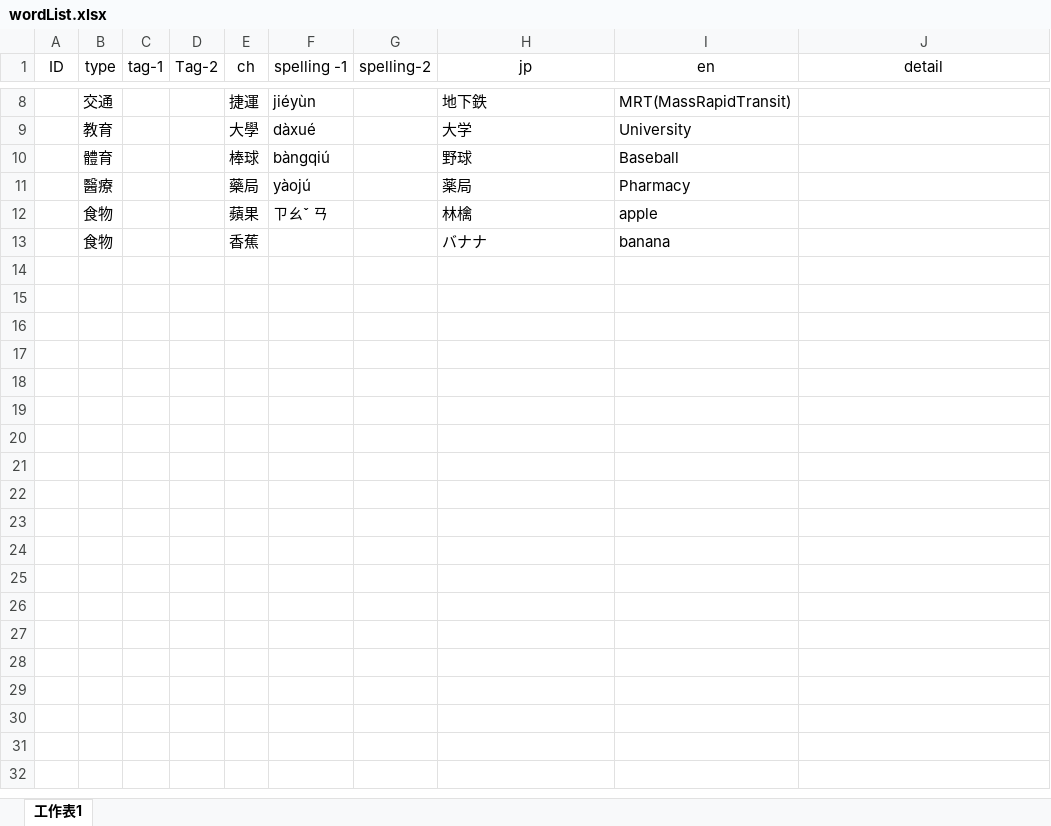
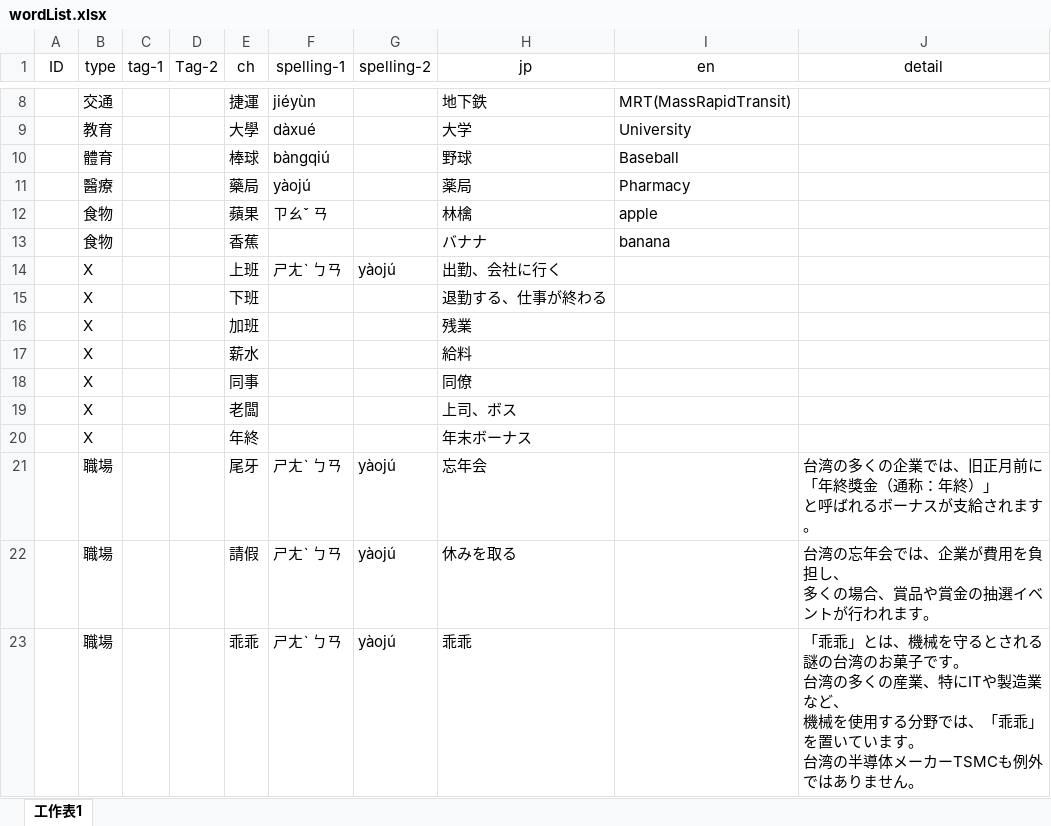
Before and after one commit to newlinsite/newlinsite.github.io, an Excel workbook: program/Lab/auto_video/wordList.xlsx, sheet 工作表1, drawn as a sheet; only a part is shown, gaps mark what is left out; values as stored, in another font and other column widths than the file's, no borders; ↵ is a line break in a cell; the diff names each change by its address in the sheet, - before the commit and + after, or states it on an @@ line.

```diff
--- a/program/Lab/auto_video/wordList.xlsx (sheet 工作表1)
+++ b/program/Lab/auto_video/wordList.xlsx (sheet 工作表1)
-F1: spelling -1
+F1: spelling-1
+row 14:  | X |  |  | 上班 | ㄕㄤˋ ㄅㄢ | yàojú | 出勤、会社に行く
+row 15:  | X |  |  | 下班 |  |  | 退勤する、仕事が終わる
+row 16:  | X |  |  | 加班 |  |  | 残業
+row 17:  | X |  |  | 薪水 |  |  | 給料
+row 18:  | X |  |  | 同事 |  |  | 同僚
+row 19:  | X |  |  | 老闆 |  |  | 上司、ボス
+row 20:  | X |  |  | 年終 |  |  | 年末ボーナス
+row 21:  | 職場 |  |  | 尾牙 | ㄕㄤˋ ㄅㄢ | yàojú | 忘年会 |  | 台湾の多くの企業では、旧正月前に「年終獎金（通称：年終）」 ↵ と呼ばれるボーナスが支給されます。
+row 22:  | 職場 |  |  | 請假 | ㄕㄤˋ ㄅㄢ | yàojú | 休みを取る |  | 台湾の忘年会では、企業が費用を負担し、 ↵ 多くの場合、賞品や賞金の抽選イベントが行われます。
+row 23:  | 職場 |  |  | 乖乖 | ㄕㄤˋ ㄅㄢ | yàojú | 乖乖 |  | 「乖乖」とは、機械を守るとされる謎の台湾のお菓子です。 ↵ 台湾の多くの産業、特にITや製造業など、 ↵ 機械を使用する分野では、「乖乖」を置いています。 ↵ 台湾の半導体メーカーTSMCも例外ではありません。
```
Also changed, not shown: 10 other files.
